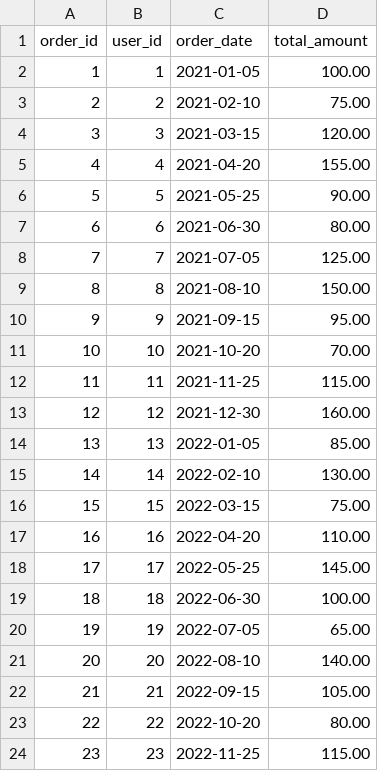
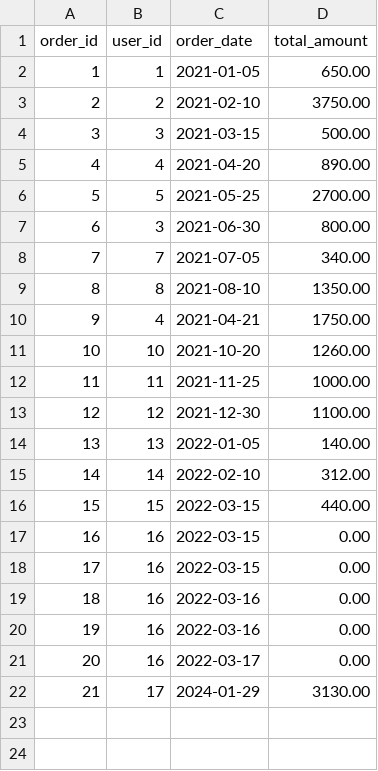
Before and after one commit to Shopify/eng-intern-assessment-data, a CSV file: data/order_data.csv, drawn as a sheet; only a part is shown; removed rows and columns are numbered as before the commit, all else as after; the diff covers the shown part only; the diff names each change by its address in the sheet, - before the commit and + after, or states it on an @@ line.

```diff
--- a/data/order_data.csv
+++ b/data/order_data.csv
-D2 (total_amount): 100.00
+D2 (total_amount): 650.00
-D3 (total_amount): 75.00
+D3 (total_amount): 3750.00
-D4 (total_amount): 120.00
+D4 (total_amount): 500.00
-D5 (total_amount): 155.00
+D5 (total_amount): 890.00
-D6 (total_amount): 90.00
+D6 (total_amount): 2700.00
-row 7: 6 | 6 | 2021-06-30 | 80.00
+row 7: 6 | 3 | 2021-06-30 | 800.00
-D8 (total_amount): 125.00
+D8 (total_amount): 340.00
-D9 (total_amount): 150.00
+D9 (total_amount): 1350.00
-row 10: 9 | 9 | 2021-09-15 | 95.00
+row 10: 9 | 4 | 2021-04-21 | 1750.00
-D11 (total_amount): 70.00
+D11 (total_amount): 1260.00
-D12 (total_amount): 115.00
+D12 (total_amount): 1000.00
-D13 (total_amount): 160.00
+D13 (total_amount): 1100.00
-D14 (total_amount): 85.00
+D14 (total_amount): 140.00
-D15 (total_amount): 130.00
+D15 (total_amount): 312.00
-D16 (total_amount): 75.00
+D16 (total_amount): 440.00
-C17 (order_date): 2022-04-20
+C17 (order_date): 2022-03-15
-D17 (total_amount): 110.00
+D17 (total_amount): 0.00
+row 18: 17 | 16 | 2022-03-15 | 0.00
+row 19: 18 | 16 | 2022-03-16 | 0.00
+row 20: 19 | 16 | 2022-03-16 | 0.00
+row 21: 20 | 16 | 2022-03-17 | 0.00
@@ column A (order_id) renumbered in row 22 @@
-C22 (order_date): 2022-05-25
+C22 (order_date): 2024-01-29
-D22 (total_amount): 145.00
+D22 (total_amount): 3130.00
-row 19: 18 | 18 | 2022-06-30 | 100.00
-row 20: 19 | 19 | 2022-07-05 | 65.00
-row 21: 20 | 20 | 2022-08-10 | 140.00
-row 22: 21 | 21 | 2022-09-15 | 105.00
-row 23: 22 | 22 | 2022-10-20 | 80.00
-row 24: 23 | 23 | 2022-11-25 | 115.00
```
Also changed, not shown: 7 removed rows elsewhere in this file.
